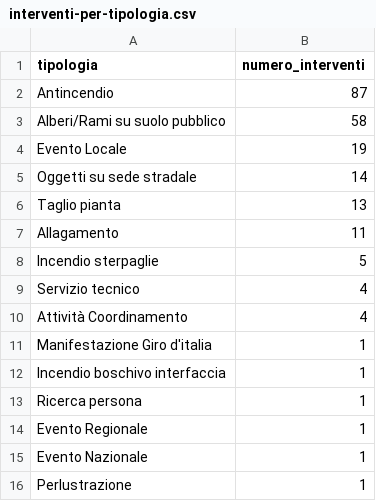
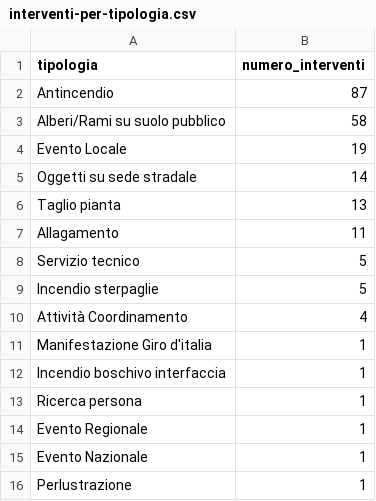
Before and after one commit to SviluppoItaliaDigitale/sito-pc-genzano, a CSV file: static/open-data/interventi-per-tipologia.csv, drawn as a sheet.

```diff
--- a/static/open-data/interventi-per-tipologia.csv
+++ b/static/open-data/interventi-per-tipologia.csv
@@ -7,4 +7,4 @@ Taglio pianta,13
 Allagamento,11
+Servizio tecnico,5
 Incendio sterpaglie,5
-Servizio tecnico,4
 Attività Coordinamento,4
```
Also changed, not shown: static/open-data/automezzi-impiegati.csv, static/open-data/statistiche-interventi.csv, 9 other files.
